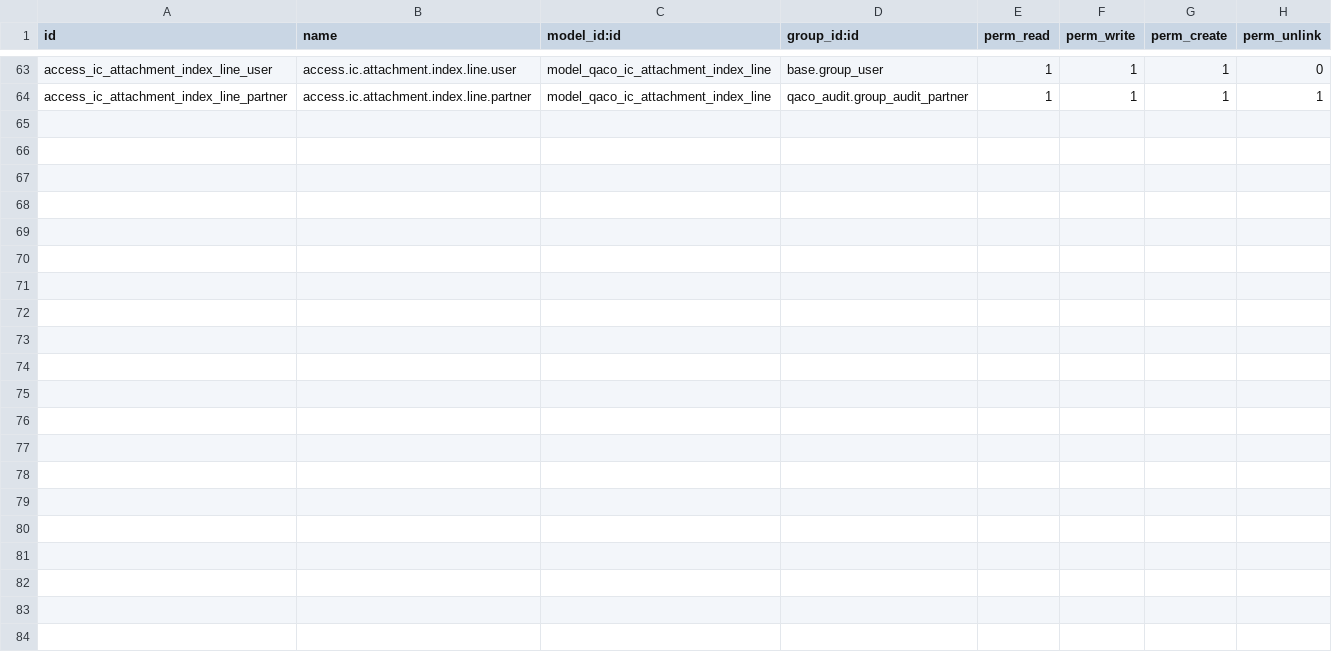
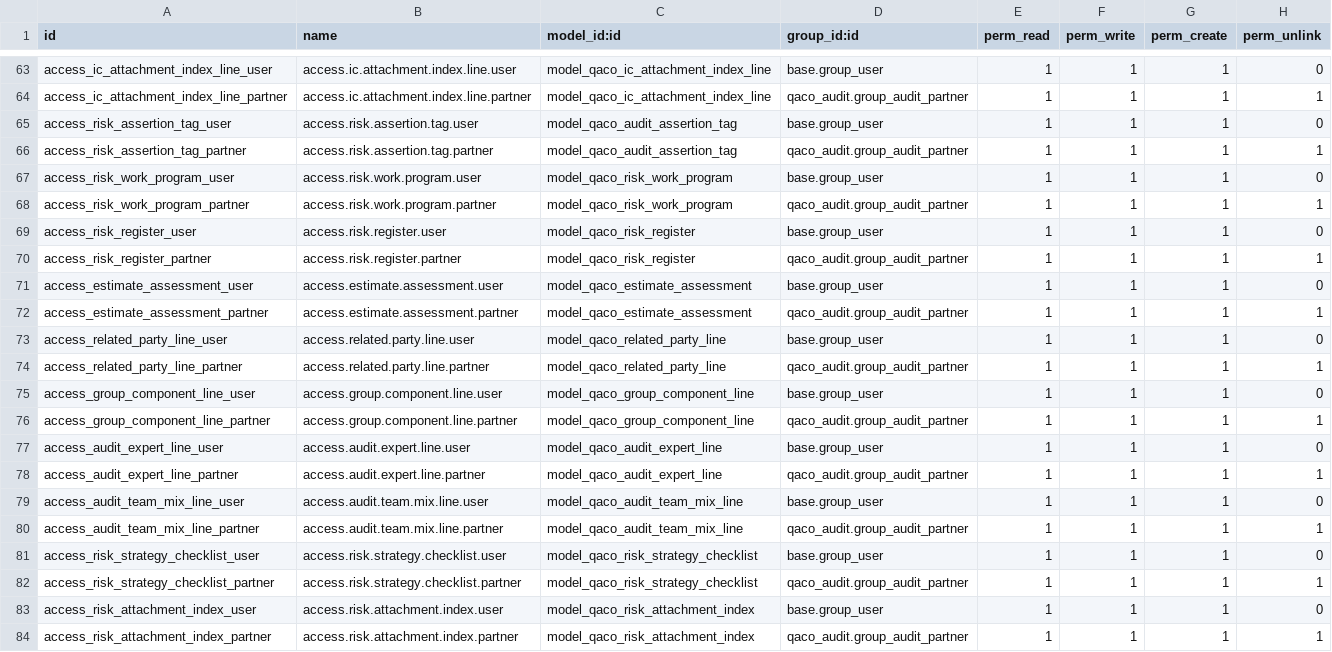
Before and after one commit to mbq11190/alamaudit, a CSV file: qaco_planning_phase/security/ir.model.access.csv, drawn as a sheet; only a part is shown, gaps mark what is left out; the diff names each change by its address in the sheet, - before the commit and + after, or states it on an @@ line.

```diff
--- a/qaco_planning_phase/security/ir.model.access.csv
+++ b/qaco_planning_phase/security/ir.model.access.csv
+row 65: access_risk_assertion_tag_user | access.risk.assertion.tag.user | model_qaco_audit_assertion_tag | base.group_user | 1 | 1 | 1 | 0
+row 66: access_risk_assertion_tag_partner | access.risk.assertion.tag.partner | model_qaco_audit_assertion_tag | qaco_audit.group_audit_partner | 1 | 1 | 1 | 1
+row 67: access_risk_work_program_user | access.risk.work.program.user | model_qaco_risk_work_program | base.group_user | 1 | 1 | 1 | 0
+row 68: access_risk_work_program_partner | access.risk.work.program.partner | model_qaco_risk_work_program | qaco_audit.group_audit_partner | 1 | 1 | 1 | 1
+row 69: access_risk_register_user | access.risk.register.user | model_qaco_risk_register | base.group_user | 1 | 1 | 1 | 0
+row 70: access_risk_register_partner | access.risk.register.partner | model_qaco_risk_register | qaco_audit.group_audit_partner | 1 | 1 | 1 | 1
+row 71: access_estimate_assessment_user | access.estimate.assessment.user | model_qaco_estimate_assessment | base.group_user | 1 | 1 | 1 | 0
+row 72: access_estimate_assessment_partner | access.estimate.assessment.partner | model_qaco_estimate_assessment | qaco_audit.group_audit_partner | 1 | 1 | 1 | 1
+row 73: access_related_party_line_user | access.related.party.line.user | model_qaco_related_party_line | base.group_user | 1 | 1 | 1 | 0
+row 74: access_related_party_line_partner | access.related.party.line.partner | model_qaco_related_party_line | qaco_audit.group_audit_partner | 1 | 1 | 1 | 1
+row 75: access_group_component_line_user | access.group.component.line.user | model_qaco_group_component_line | base.group_user | 1 | 1 | 1 | 0
+row 76: access_group_component_line_partner | access.group.component.line.partner | model_qaco_group_component_line | qaco_audit.group_audit_partner | 1 | 1 | 1 | 1
+row 77: access_audit_expert_line_user | access.audit.expert.line.user | model_qaco_audit_expert_line | base.group_user | 1 | 1 | 1 | 0
+row 78: access_audit_expert_line_partner | access.audit.expert.line.partner | model_qaco_audit_expert_line | qaco_audit.group_audit_partner | 1 | 1 | 1 | 1
+row 79: access_audit_team_mix_line_user | access.audit.team.mix.line.user | model_qaco_audit_team_mix_line | base.group_user | 1 | 1 | 1 | 0
+row 80: access_audit_team_mix_line_partner | access.audit.team.mix.line.partner | model_qaco_audit_team_mix_line | qaco_audit.group_audit_partner | 1 | 1 | 1 | 1
+row 81: access_risk_strategy_checklist_user | access.risk.strategy.checklist.user | model_qaco_risk_strategy_checklist | base.group_user | 1 | 1 | 1 | 0
+row 82: access_risk_strategy_checklist_partner | access.risk.strategy.checklist.partner | model_qaco_risk_strategy_checklist | qaco_audit.group_audit_partner | 1 | 1 | 1 | 1
+row 83: access_risk_attachment_index_user | access.risk.attachment.index.user | model_qaco_risk_attachment_index | base.group_user | 1 | 1 | 1 | 0
+row 84: access_risk_attachment_index_partner | access.risk.attachment.index.partner | model_qaco_risk_attachment_index | qaco_audit.group_audit_partner | 1 | 1 | 1 | 1
```
Also changed, not shown: 2 other files.
